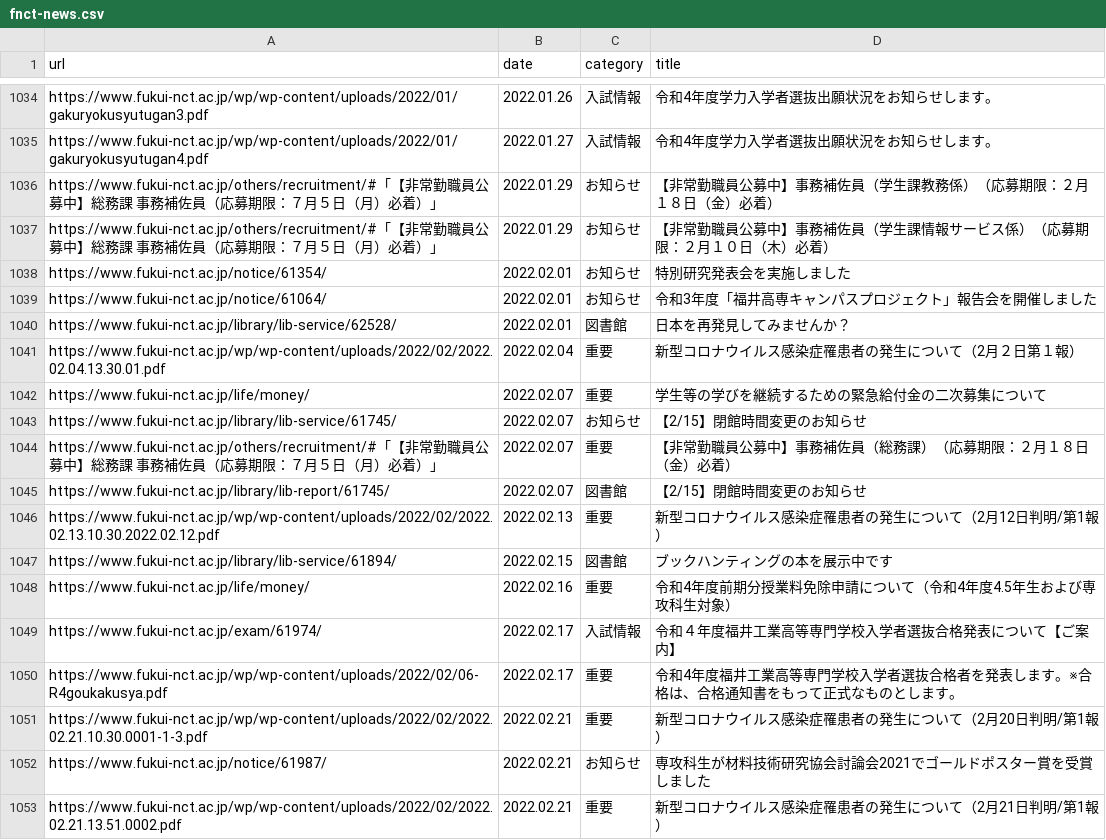
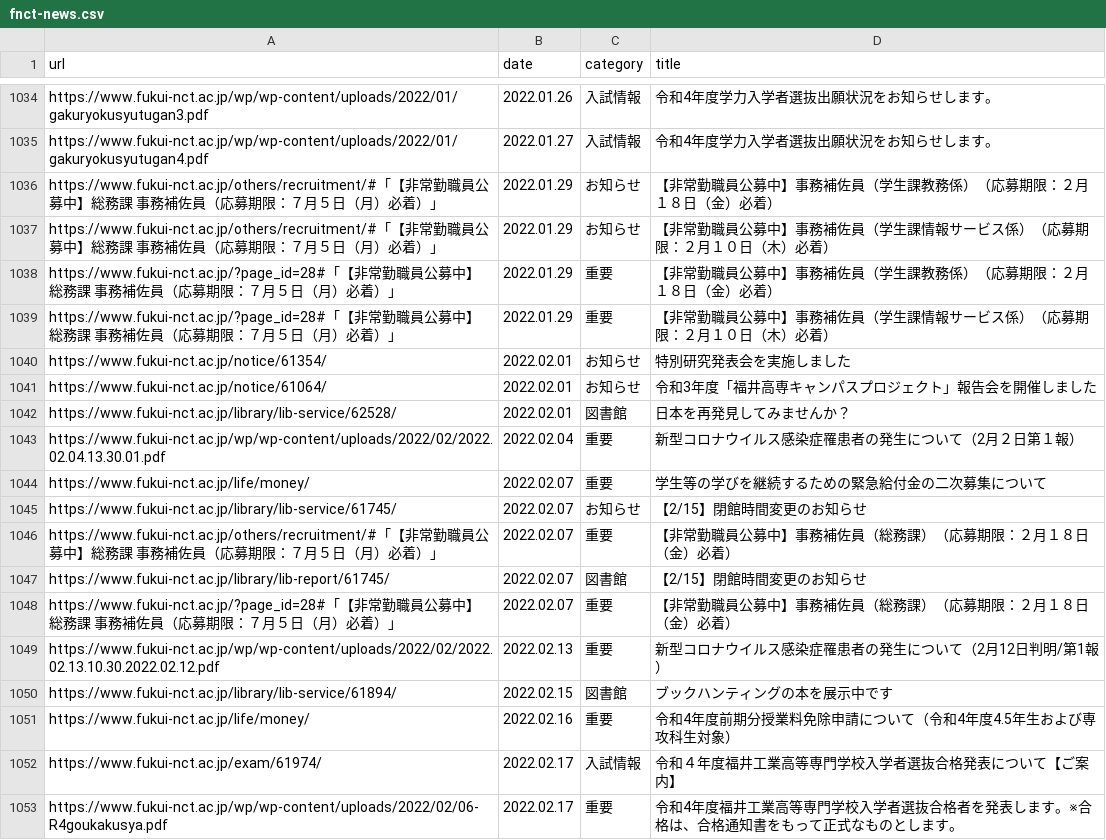
Before and after one commit to code4fukui/fnct-news, a CSV file: fnct-news.csv, drawn as a sheet; only a part is shown, gaps mark what is left out; the shorter side is filled out with more unchanged rows; the diff names each change by its address in the sheet, - before the commit and + after, or states it on an @@ line.

Commit message:
update data

```diff
--- a/fnct-news.csv
+++ b/fnct-news.csv
+row 1038: https://www.fukui-nct.ac.jp/?page_id=28#「【非常勤職員公募中】総務課 事務補佐員（応募期限：７月５日（月）必着）」 | 2022.01.29 | 重要 | 【非常勤職員公募中】事務補佐員（学生課教務係）（応募期限：２月１８日（金）必着）
+row 1039: https://www.fukui-nct.ac.jp/?page_id=28#「【非常勤職員公募中】総務課 事務補佐員（応募期限：７月５日（月）必着）」 | 2022.01.29 | 重要 | 【非常勤職員公募中】事務補佐員（学生課情報サービス係）（応募期限：２月１０日（木）必着）
+row 1048: https://www.fukui-nct.ac.jp/?page_id=28#「【非常勤職員公募中】総務課 事務補佐員（応募期限：７月５日（月）必着）」 | 2022.02.07 | 重要 | 【非常勤職員公募中】事務補佐員（総務課）（応募期限：２月１８日（金）必着）
```
